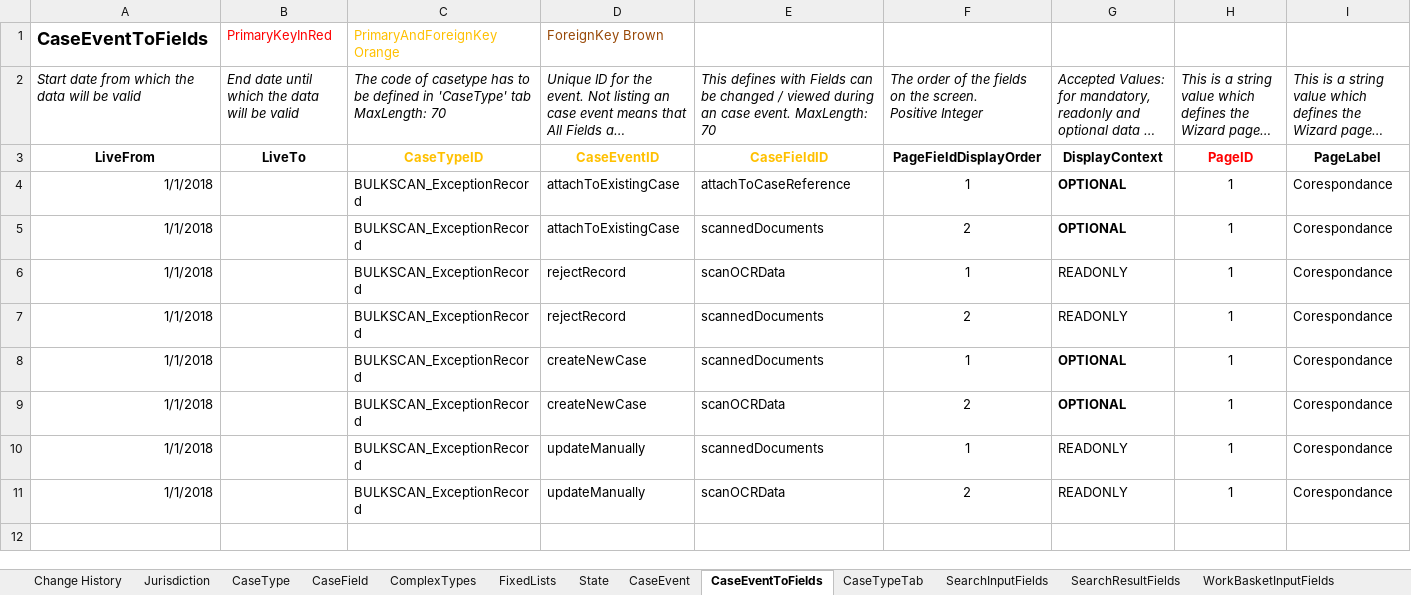
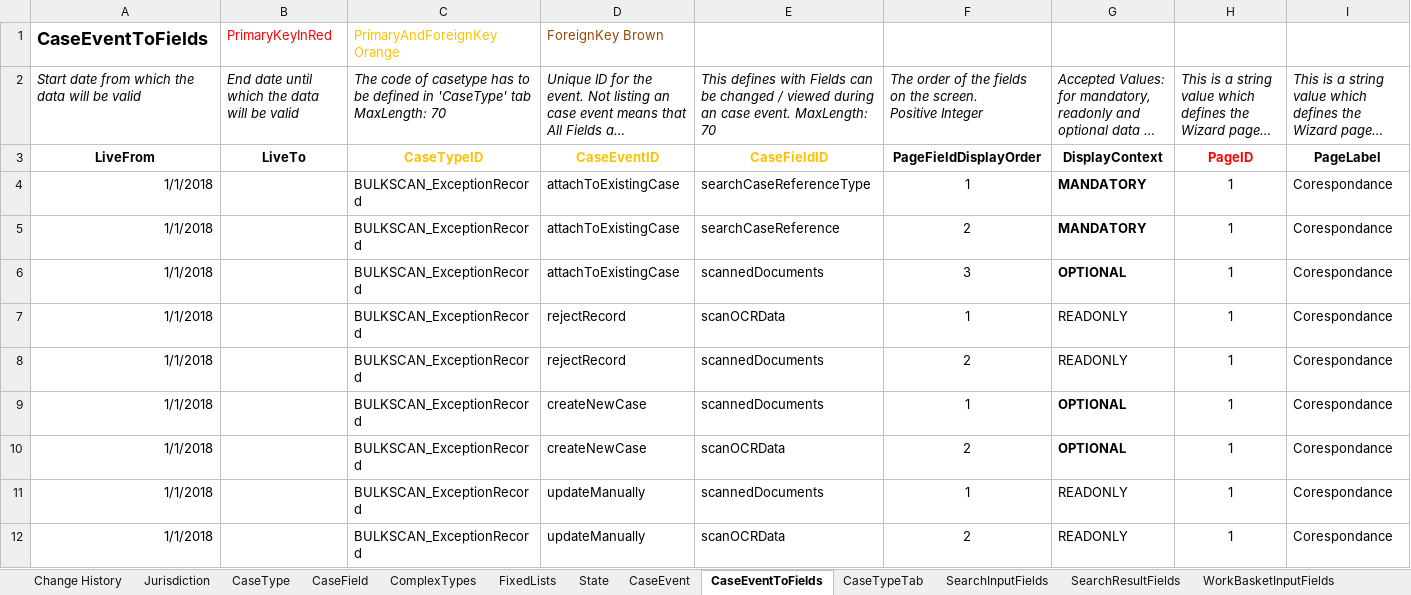
Before and after one commit to msl8r/bulk-scan-shared-infrastructure, an Excel workbook: docker/ccd-definition-import/data/CCD_Definition_Exception_Record.template.xlsx, sheet CaseEventToFields, drawn as a sheet; only a part is shown; long unchanged cells end in …; values as stored, in another font and other column widths than the file's, no borders; addresses are those after the commit; rows hold the shown columns only; the diff names each change by its address in the sheet, - before the commit and + after, or states it on an @@ line.

Commit message:
Add fields for referencing a case when attaching exception record (#113)

```diff
--- a/docker/ccd-definition-import/data/CCD_Definition_Exception_Record.template.xlsx (sheet CaseEventToFields)
+++ b/docker/ccd-definition-import/data/CCD_Definition_Exception_Record.template.xlsx (sheet CaseEventToFields)
-E4: attachToCaseReference
+E4: searchCaseReferenceType
-G4: OPTIONAL
+G4: MANDATORY
+row 5: 1/1/2018 |  | BULKSCAN_ExceptionRecord | attachToExistingCase | searchCaseReference | 2 | MANDATORY | 1 | Corespondance
-F6: 2
+F6: 3
```
Also changed, not shown: sheet CaseField, sheet Change History, sheet AuthorisationCaseField, sheet FixedLists.
